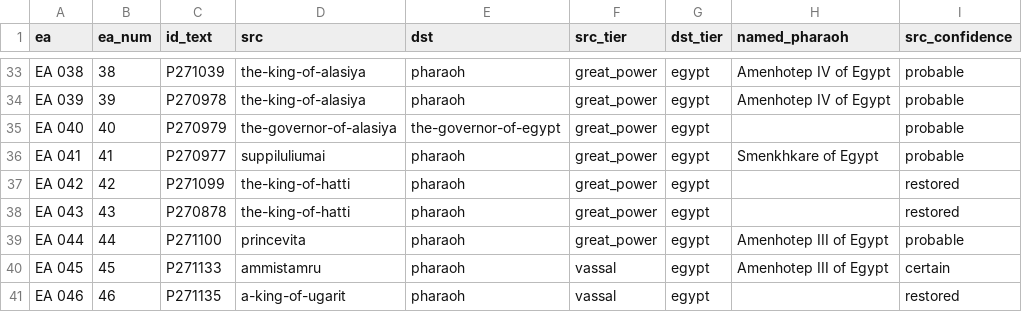
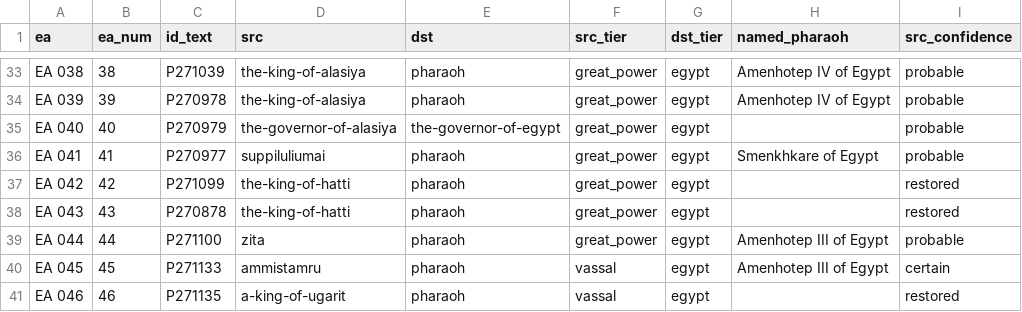
Before and after one commit to conorreid/ussira-pitati, a CSV file: data/derived/edges_corr.csv, drawn as a sheet; only a part is shown, gaps mark what is left out; the diff names each change by its address in the sheet, - before the commit and + after, or states it on an @@ line.

```diff
--- a/data/derived/edges_corr.csv
+++ b/data/derived/edges_corr.csv
-D39 (src): princevita
+D39 (src): zita
```
Also changed, not shown: data/derived/headers.csv, data/derived/letter_persons.csv, 11 other files.
